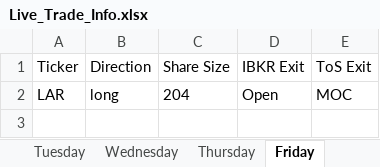
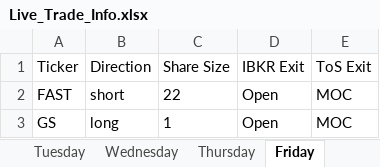
Before and after one commit to rschaefer8887/Trading-Algo, an Excel workbook: Live_Trade_Info.xlsx, sheet Friday, drawn as a sheet; values as stored, in another font and other column widths than the file's, no borders; addresses are those after the commit; the diff names each change by its address in the sheet, - before the commit and + after, or states it on an @@ line.

```diff
--- a/Live_Trade_Info.xlsx (sheet Friday)
+++ b/Live_Trade_Info.xlsx (sheet Friday)
+row 2: FAST | short | 22 | Open | MOC
-A3 (Ticker): LAR
+A3 (Ticker): GS
-C3 (Share Size): 204
+C3 (Share Size): 1
```
Also changed, not shown: sheet Thursday, sheet Tuesday, Admin/Opening and Closing Price Cheat Table.xlsx, 5 other files.
